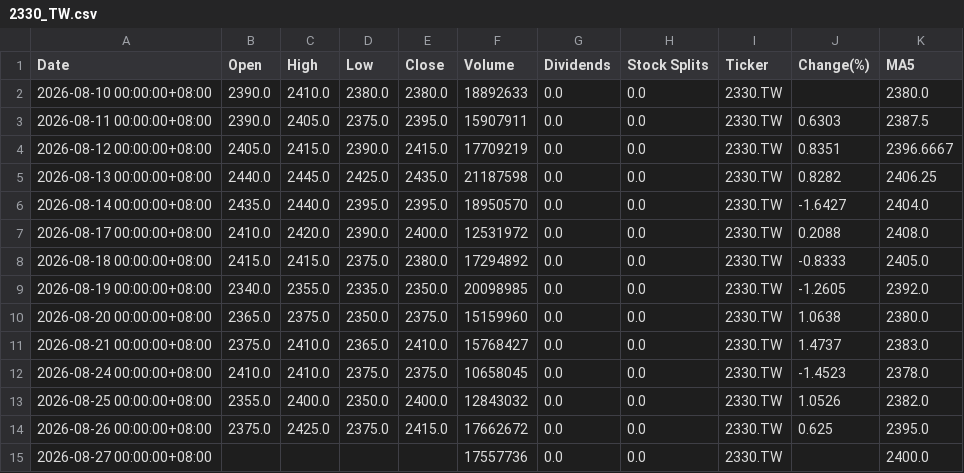
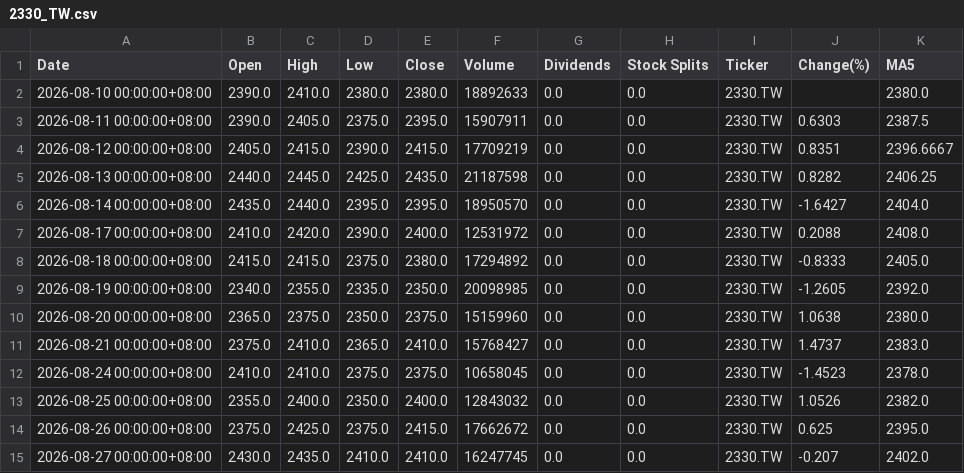
Before and after one commit to tim32142000/fetch-stock, a CSV file: stock-data/2330_TW.csv, drawn as a sheet.

```diff
--- a/stock-data/2330_TW.csv
+++ b/stock-data/2330_TW.csv
@@ -14,2 +14,2 @@
 2026-08-26 00:00:00+08:00,2375.0,2425.0,2375.0,2415.0,17662672,0.0,0.0,2330.TW,0.625,2395.0
-2026-08-27 00:00:00+08:00,,,,,17557736,0.0,0.0,2330.TW,,2400.0
+2026-08-27 00:00:00+08:00,2430.0,2435.0,2410.0,2410.0,16247745,0.0,0.0,2330.TW,-0.207,2402.0
```
